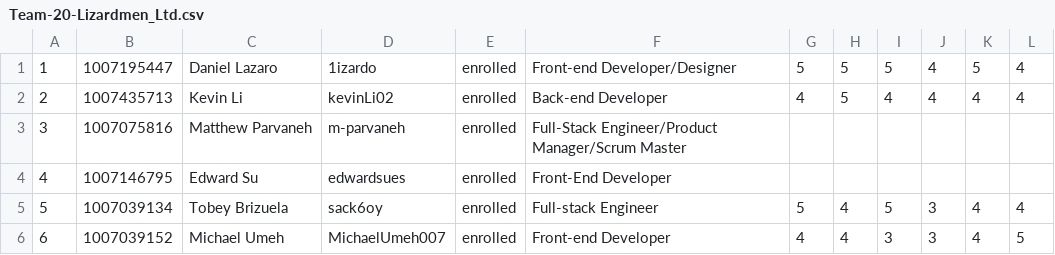
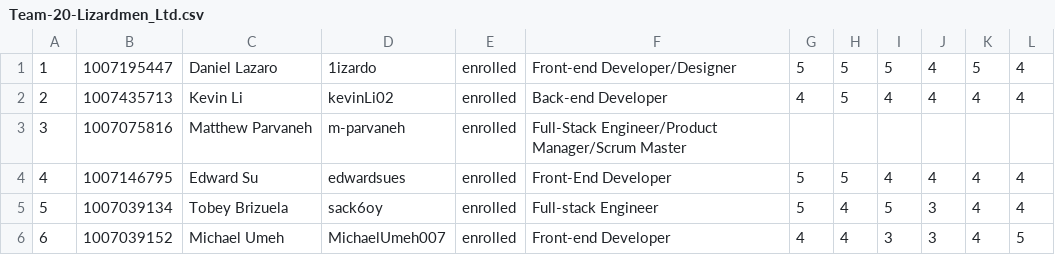
Before and after one commit to csc301-fall-2022/bestbefed, a CSV file: Team-20-Lizardmen_Ltd.csv, drawn as a sheet.

Commit message:
Update Team-20-Lizardmen_Ltd.csv

```diff
--- a/Team-20-Lizardmen_Ltd.csv
+++ b/Team-20-Lizardmen_Ltd.csv
@@ -3,3 +3,3 @@
 3,1007075816,Matthew Parvaneh,m-parvaneh,enrolled,Full-Stack Engineer/Product Manager/Scrum Master,,,,,,
-4,1007146795,Edward Su,edwardsues,enrolled,Front-End Developer,,,,,,
+4,1007146795,Edward Su,edwardsues,enrolled,Front-End Developer,5,5,4,4,4,4
 5,1007039134,Tobey Brizuela,sack6oy,enrolled,Full-stack Engineer,5,4,5,3,4,4
```
